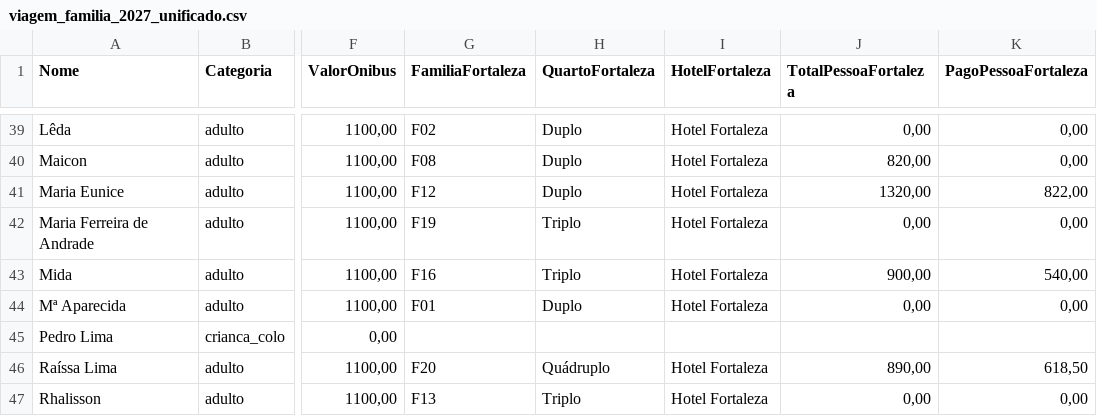
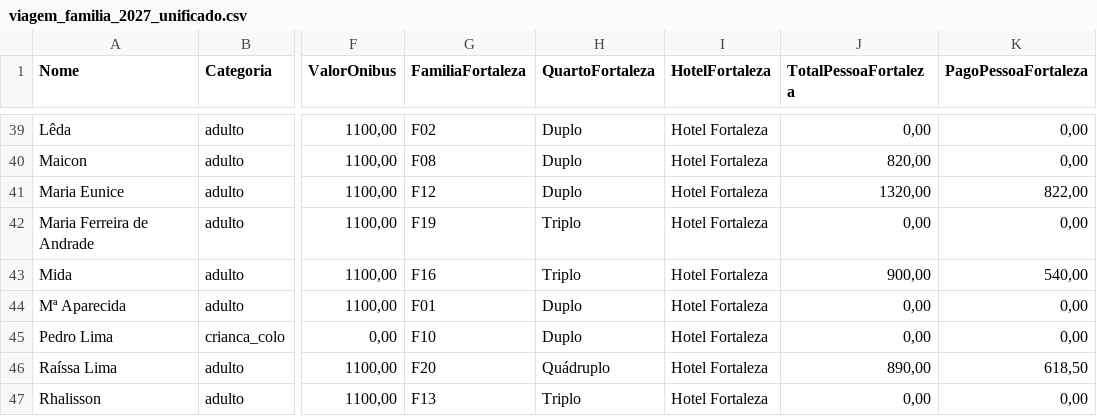
Before and after one commit to wandembergvrs/viagem2027, a CSV file: viagem_familia_2027_unificado.csv, drawn as a sheet; only a part is shown, gaps mark what is left out; the diff names each change by its address in the sheet, - before the commit and + after, or states it on an @@ line.

Commit message:
Update viagem_familia_2027_unificado.csv

```diff
--- a/viagem_familia_2027_unificado.csv
+++ b/viagem_familia_2027_unificado.csv
-G45 (FamiliaFortaleza): (empty)
+G45 (FamiliaFortaleza): F10
-H45 (QuartoFortaleza): (empty)
+H45 (QuartoFortaleza): Duplo
-I45 (HotelFortaleza): (empty)
+I45 (HotelFortaleza): Hotel Fortaleza
-J45 (TotalPessoaFortaleza): (empty)
+J45 (TotalPessoaFortaleza): 0,00
-K45 (PagoPessoaFortaleza): (empty)
+K45 (PagoPessoaFortaleza): 0,00
```
